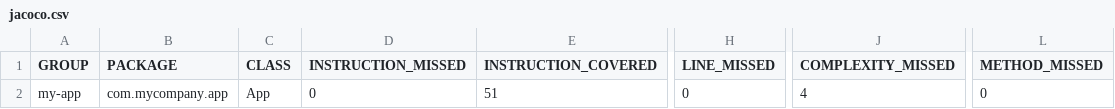
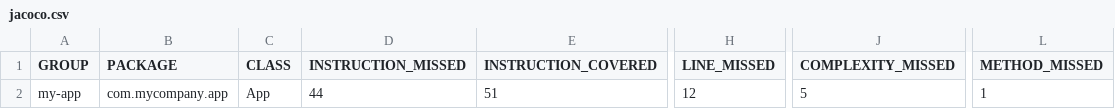
Before and after one commit to will84568035/SE_hw4, a CSV file: target/site/jacoco/jacoco.csv, drawn as a sheet; only a part is shown, gaps mark what is left out; the diff names each change by its address in the sheet, - before the commit and + after, or states it on an @@ line.

```diff
--- a/target/site/jacoco/jacoco.csv
+++ b/target/site/jacoco/jacoco.csv
-D2 (INSTRUCTION_MISSED): 0
+D2 (INSTRUCTION_MISSED): 44
-H2 (LINE_MISSED): 0
+H2 (LINE_MISSED): 12
-J2 (COMPLEXITY_MISSED): 4
+J2 (COMPLEXITY_MISSED): 5
-L2 (METHOD_MISSED): 0
+L2 (METHOD_MISSED): 1
```
Also changed, not shown: 11 other files.
